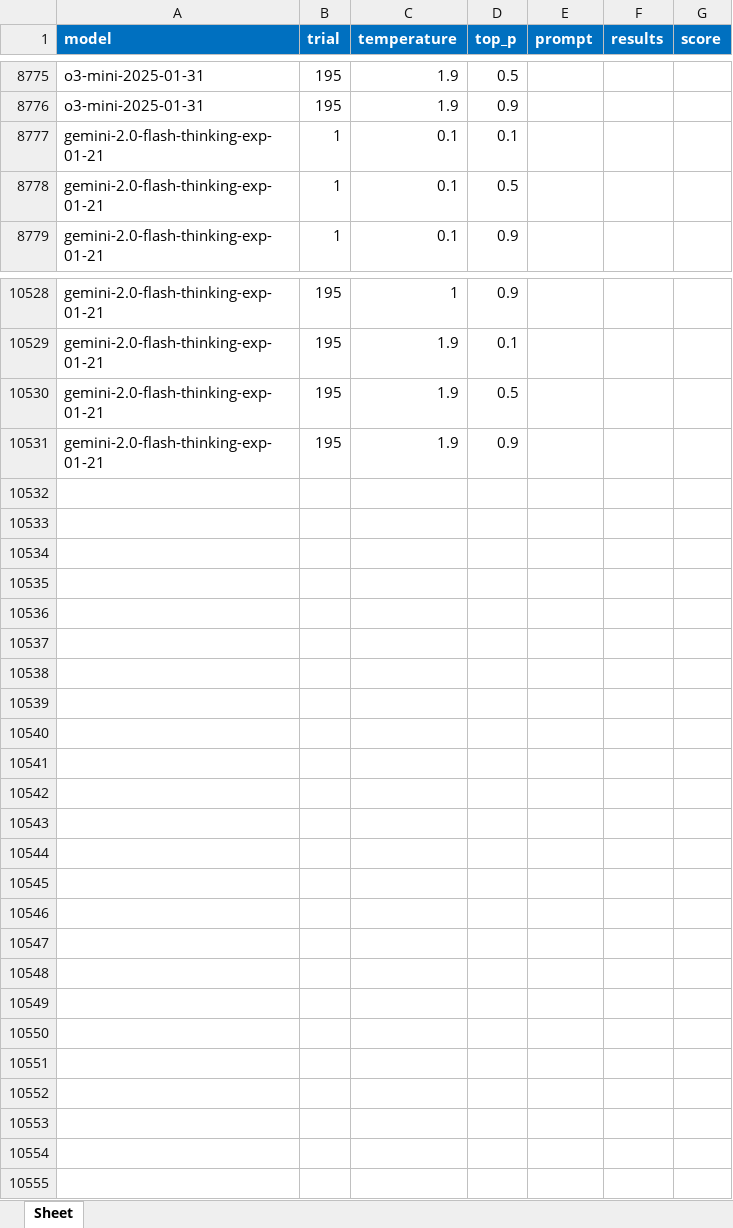
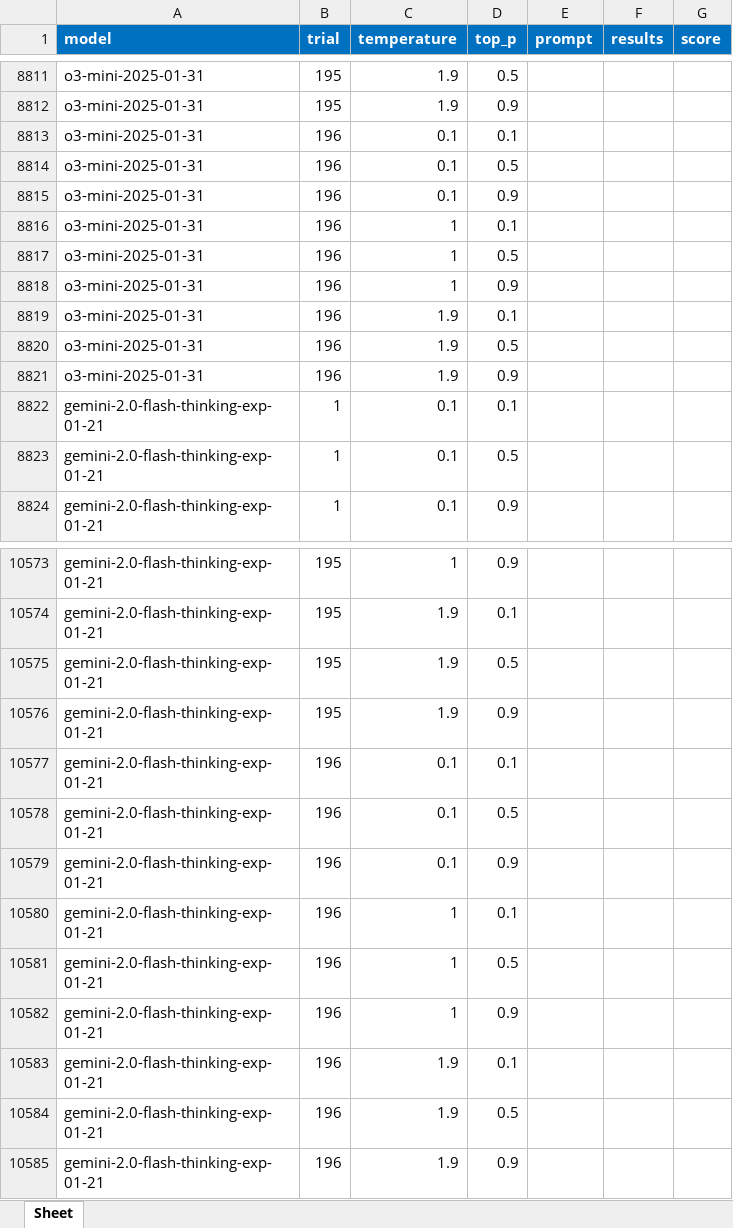
Before and after one commit to pcbrom/2-Steps-RAG, an Excel workbook: experimental_design_plan.xlsx, sheet Sheet, drawn as a sheet; only a part is shown, gaps mark what is left out; values as stored, in another font and other column widths than the file's, no borders; the diff covers the shown part only; the diff names each change by its address in the sheet, - before the commit and + after, or states it on an @@ line.

```diff
--- a/experimental_design_plan.xlsx (sheet Sheet)
+++ b/experimental_design_plan.xlsx (sheet Sheet)
+row 8813: o3-mini-2025-01-31 | 196 | 0.1 | 0.1
+row 8814: o3-mini-2025-01-31 | 196 | 0.1 | 0.5
+row 8815: o3-mini-2025-01-31 | 196 | 0.1 | 0.9
+row 8816: o3-mini-2025-01-31 | 196 | 1 | 0.1
+row 8817: o3-mini-2025-01-31 | 196 | 1 | 0.5
+row 8818: o3-mini-2025-01-31 | 196 | 1 | 0.9
+row 8819: o3-mini-2025-01-31 | 196 | 1.9 | 0.1
+row 8820: o3-mini-2025-01-31 | 196 | 1.9 | 0.5
+row 8821: o3-mini-2025-01-31 | 196 | 1.9 | 0.9
+row 10577: gemini-2.0-flash-thinking-exp-01-21 | 196 | 0.1 | 0.1
+row 10578: gemini-2.0-flash-thinking-exp-01-21 | 196 | 0.1 | 0.5
+row 10579: gemini-2.0-flash-thinking-exp-01-21 | 196 | 0.1 | 0.9
+row 10580: gemini-2.0-flash-thinking-exp-01-21 | 196 | 1 | 0.1
+row 10581: gemini-2.0-flash-thinking-exp-01-21 | 196 | 1 | 0.5
+row 10582: gemini-2.0-flash-thinking-exp-01-21 | 196 | 1 | 0.9
+row 10583: gemini-2.0-flash-thinking-exp-01-21 | 196 | 1.9 | 0.1
+row 10584: gemini-2.0-flash-thinking-exp-01-21 | 196 | 1.9 | 0.5
+row 10585: gemini-2.0-flash-thinking-exp-01-21 | 196 | 1.9 | 0.9
```
Also changed, not shown: 36 added rows elsewhere in this sheet, 1 other file.
